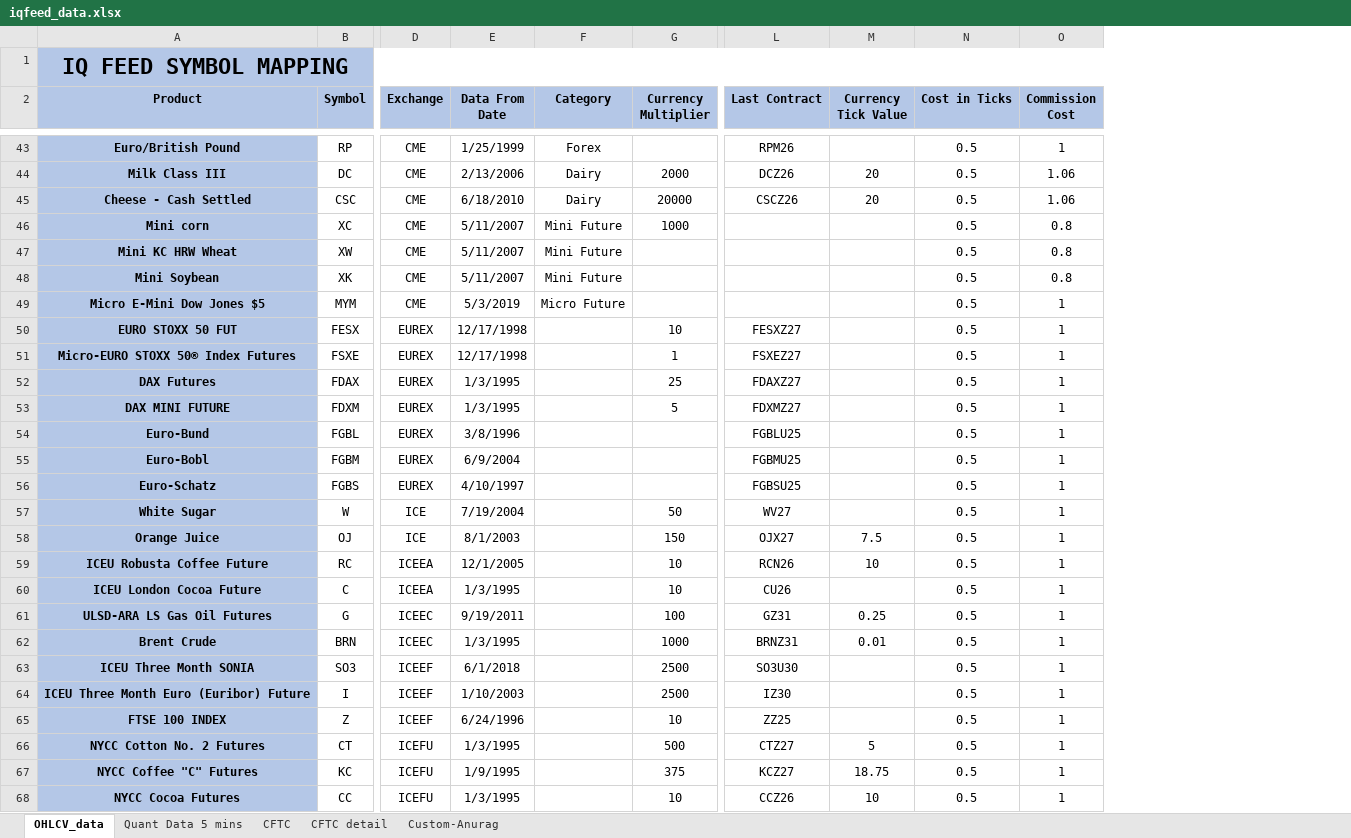
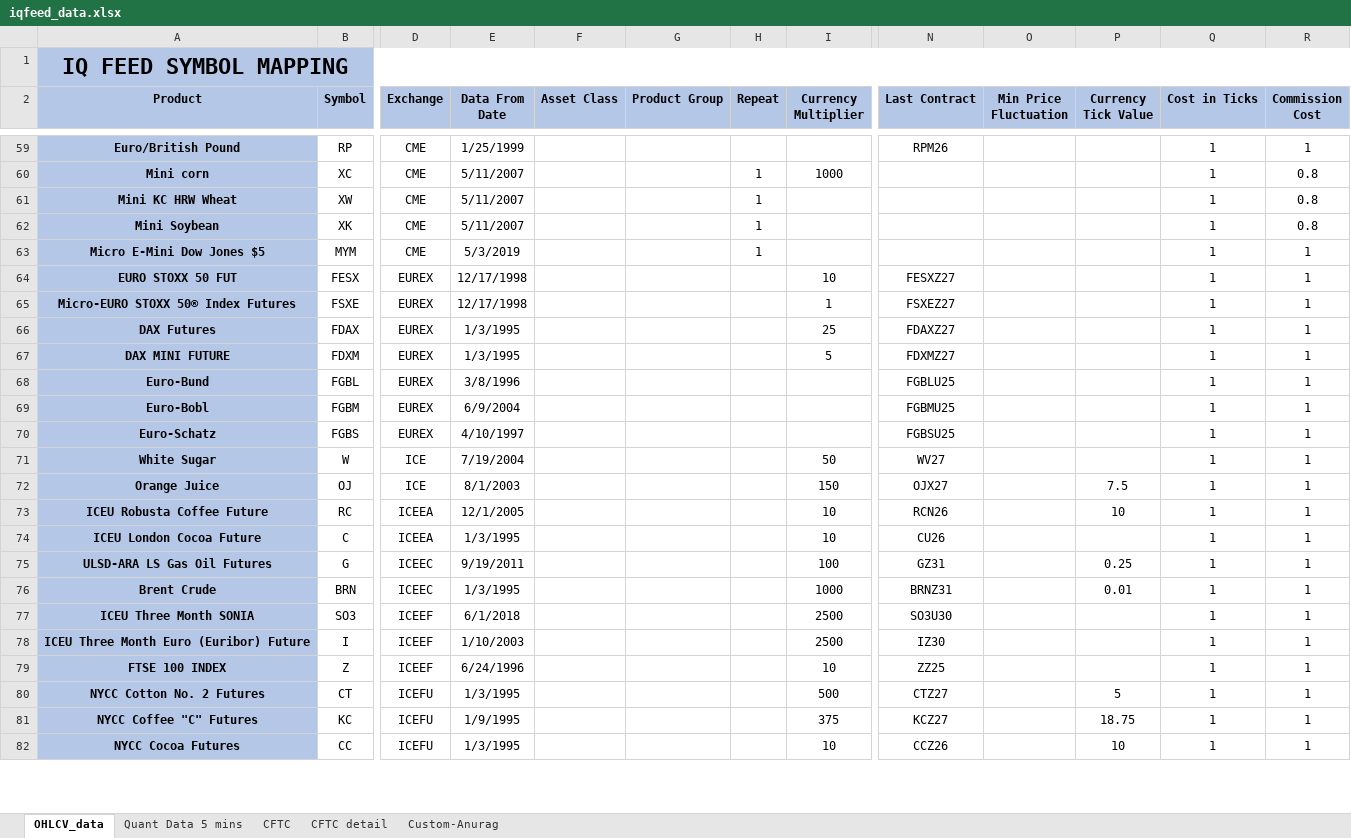
Before and after one commit to DistilledCode/gscap, an Excel workbook: custom/gscbt/gscbt/data/iqfeed_data.xlsx, sheet OHLCV_data, drawn as a sheet; only a part is shown, gaps mark what is left out; values as stored, in another font and other column widths than the file's, no borders; removed rows and columns are numbered as before the commit, all else as after; rows hold the shown columns only; the diff covers the shown part only; the diff names each change by its address in the sheet, - before the commit and + after, or states it on an @@ line.

```diff
--- a/custom/gscbt/gscbt/data/iqfeed_data.xlsx (sheet OHLCV_data)
+++ b/custom/gscbt/gscbt/data/iqfeed_data.xlsx (sheet OHLCV_data)
-column F (Category), row 43: Forex; rows 46-49: Mini Future | Mini Future | Mini Future | Micro Future
+column F (Asset Class), empty
+column G (Product Group), empty
+column H (Repeat), rows 60-63: all 1
+column O (Min Price Fluctuation), empty
-Q59 (Cost in Ticks): 0.5
+Q59 (Cost in Ticks): 1
-row 44: Milk Class III | DC | CME | 2/13/2006 | Dairy | 2000 | DCZ26 | 20 | 0.5 | 1.06
-row 45: Cheese - Cash Settled | CSC | CME | 6/18/2010 | Dairy | 20000 | CSCZ26 | 20 | 0.5 | 1.06
-Q60:Q82 (Cost in Ticks): 0.5
+Q60:Q82 (Cost in Ticks): 1
```
Also changed, not shown: 42 added rows, 26 removed rows and 20 edited cells elsewhere in this sheet, sheet Custom-Anurag, 14 other files.
